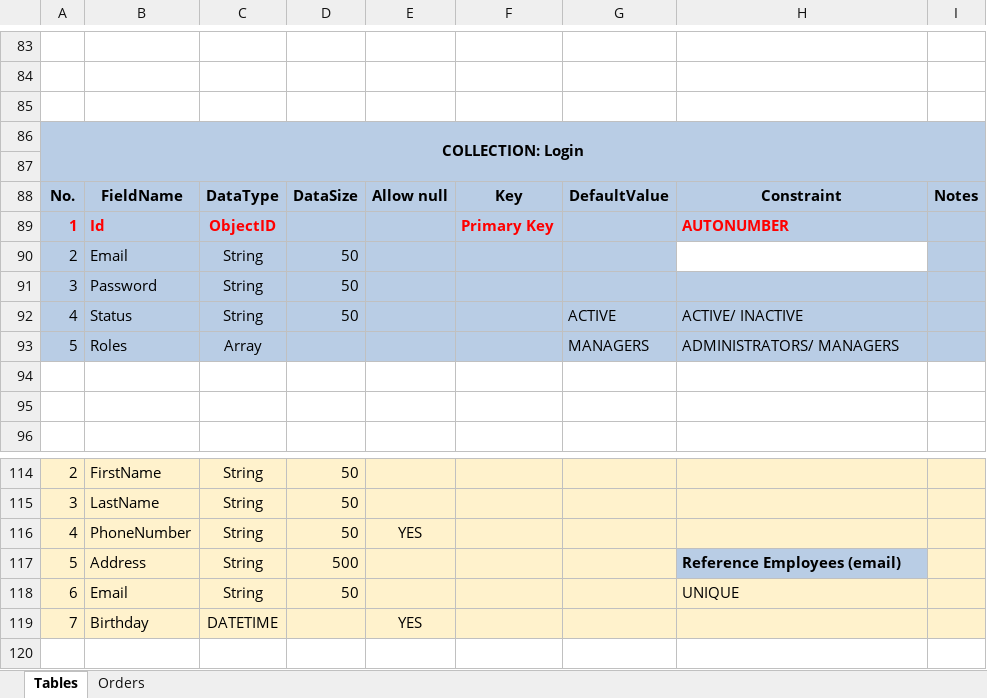
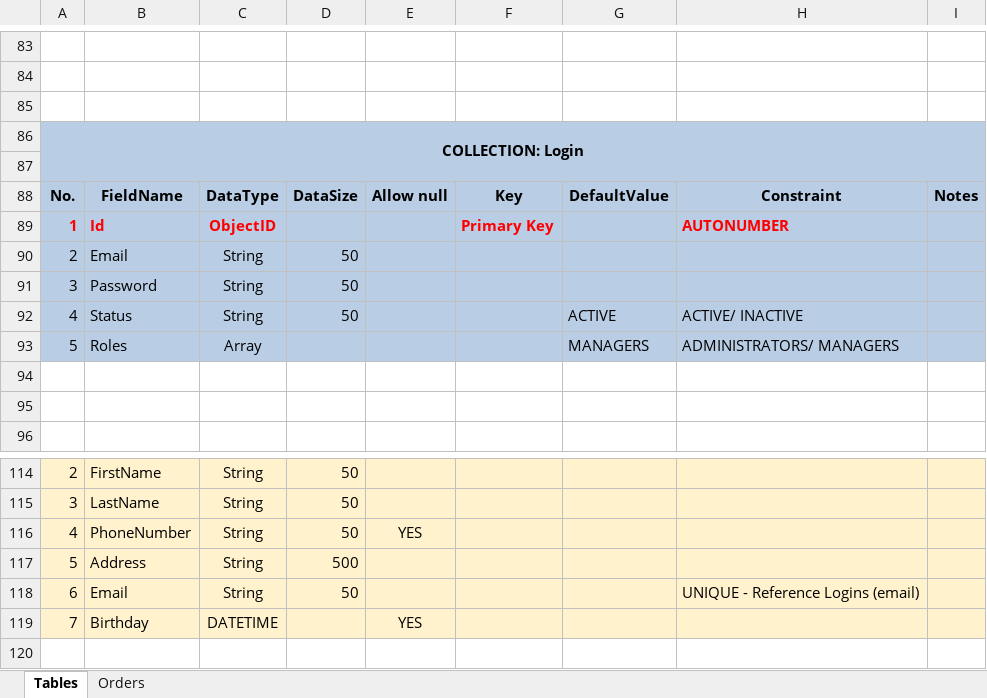
Before and after one commit to ThanhTu26092002/ToCoShop, an Excel workbook: Database ToCoShop.xlsx, sheet Tables, drawn as a sheet; only a part is shown, gaps mark what is left out; values as stored, in another font and other column widths than the file's, no borders; the diff names each change by its address in the sheet, - before the commit and + after, or states it on an @@ line.

```diff
--- a/Database ToCoShop.xlsx (sheet Tables)
+++ b/Database ToCoShop.xlsx (sheet Tables)
-H90 fill: none
+H90 fill: #B9CDE5
-H117: Reference Employees (email)
+H117: (empty)
-H117 fill: #B9CDE5
+H117 fill: #FFF2CC
-H118: UNIQUE
+H118: UNIQUE - Reference Logins (email)
```
Also changed, not shown: 2 other files.
